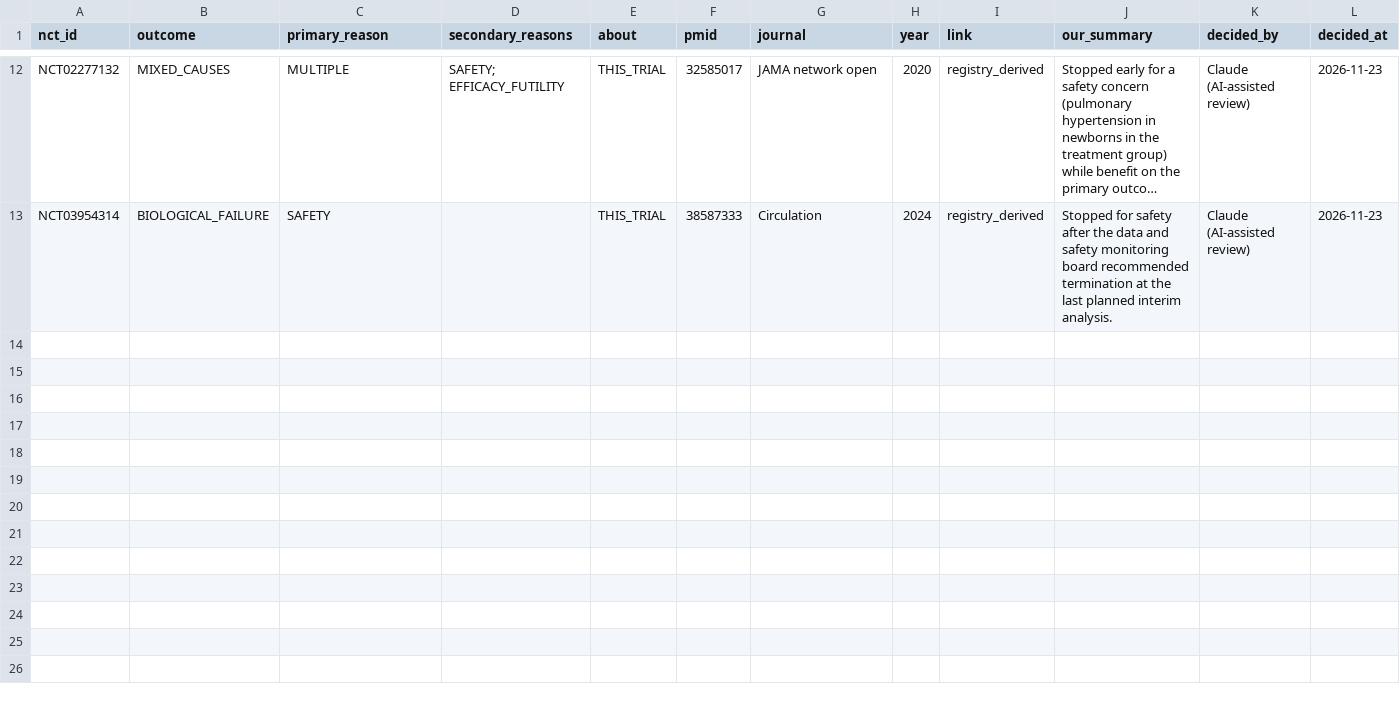
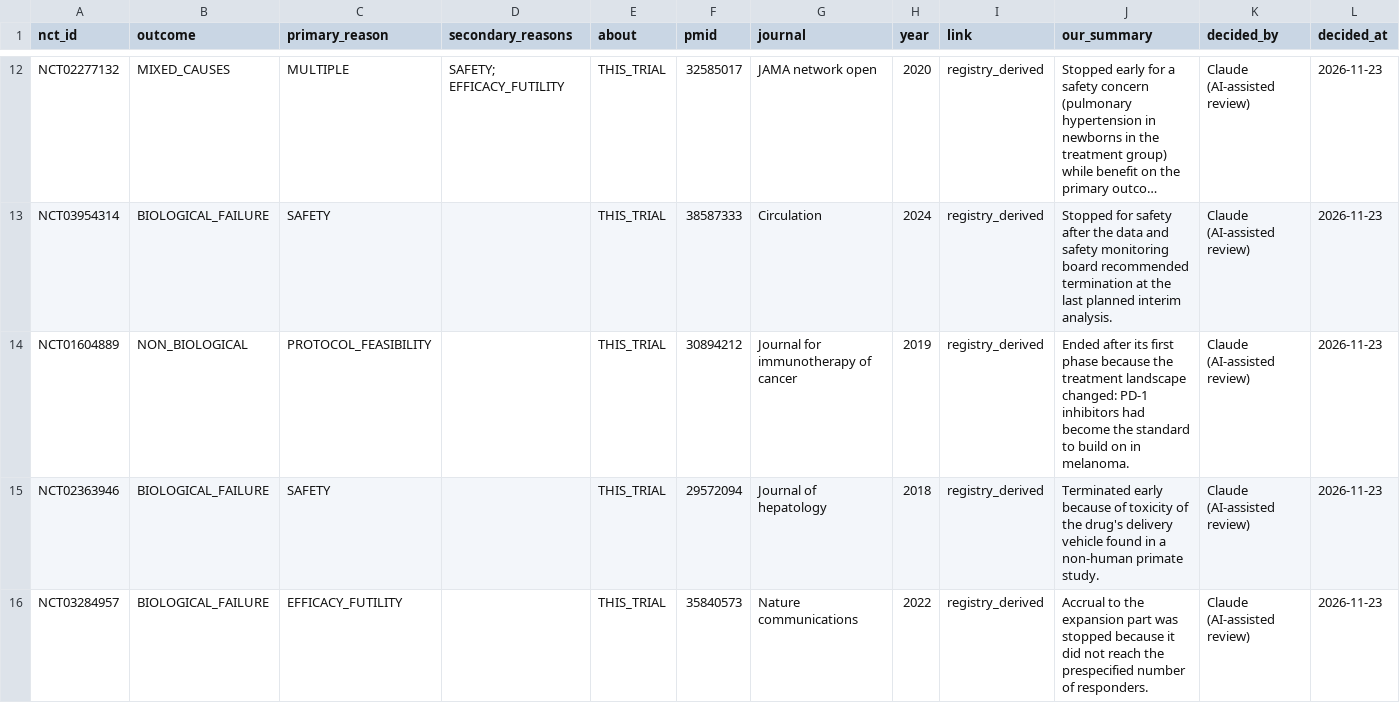
Before and after one commit to ThorfinnThor/oncology-trial-failures, a CSV file: data/pub_evidence_decisions.csv, drawn as a sheet; only a part is shown, gaps mark what is left out; long unchanged cells end in …; the diff covers the shown part only; the diff names each change by its address in the sheet, - before the commit and + after, or states it on an @@ line.

```diff
--- a/data/pub_evidence_decisions.csv
+++ b/data/pub_evidence_decisions.csv
+row 14: NCT01604889 | NON_BIOLOGICAL | PROTOCOL_FEASIBILITY |  | THIS_TRIAL | 30894212 | Journal for immunotherapy of cancer | 2019 | registry_derived | Ended after its first phase because the treatment landscape changed: PD-1 inhibitors had become the standard to build on in melanoma. | Claude (AI-assisted review) | 2026-11-23
+row 15: NCT02363946 | BIOLOGICAL_FAILURE | SAFETY |  | THIS_TRIAL | 29572094 | Journal of hepatology | 2018 | registry_derived | Terminated early because of toxicity of the drug's delivery vehicle found in a non-human primate study. | Claude (AI-assisted review) | 2026-11-23
+row 16: NCT03284957 | BIOLOGICAL_FAILURE | EFFICACY_FUTILITY |  | THIS_TRIAL | 35840573 | Nature communications | 2022 | registry_derived | Accrual to the expansion part was stopped because it did not reach the prespecified number of responders. | Claude (AI-assisted review) | 2026-11-23
```
Also changed, not shown: 9 added rows elsewhere in this file, data/pub_evidence_rejected.csv, 4 other files.
